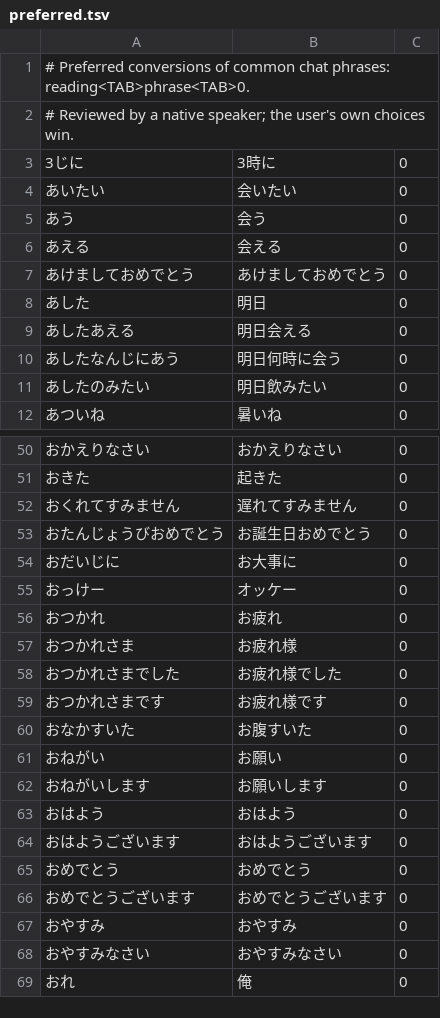
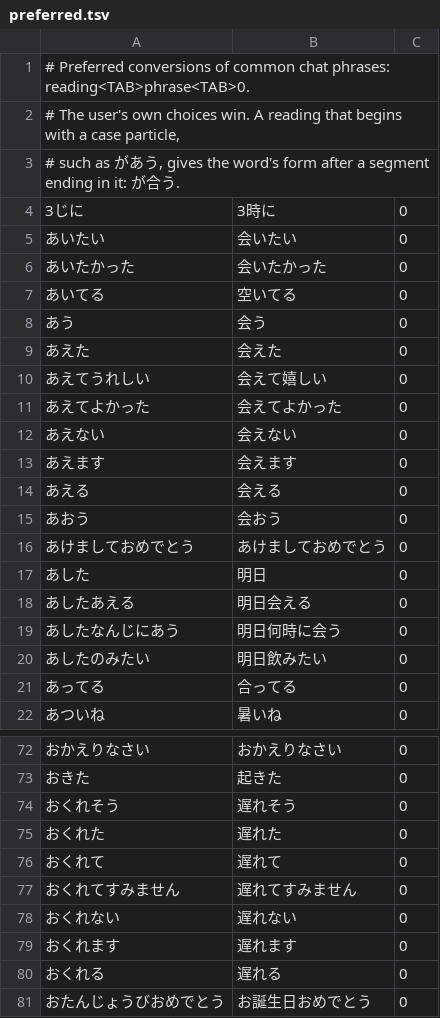
Before and after one commit to TaiKeid/steam-frame-full-keyboard, a TSV file: japanese/preferred.tsv, drawn as a sheet; only a part is shown, gaps mark what is left out; the shorter side is filled out with more unchanged rows; the diff covers the shown part only.

Commit message:
Give a sentence's words their usual forms from the phrase list
The phrase list only matched whole readings, so すぐいく still gave
すぐ育 and every sentence needed an entry of its own.

- Each of Anthy's segments now takes a listed word's usual form first,
  before a particle too (いくね: 行くね, 寝るから, 遅れるかも), and a
  listed word Anthy leaves in kana at a segment's end after に, へ or と
  takes it as well (食べに行こう). After て it stays kana, as 〜ていく and
  〜てくる are written, and after で, which できる begins with (ご飯できた).
- A form before a particle applies only where Anthy's candidate ends
  with that particle too, so 車で stays 車で rather than 来るまで.
- After a case particle the list can give a word another form, under
  particle + reading: があう is listed as が合う, while あう elsewhere
  stays 会う.
- The form committed for such a word records the user's choice for it,
  so that form leads the word in later sentences too.
- Completions rank closer to what is meant: a chat phrase completion as
  a fairly common word (こんや stays 今夜), a word the list shares well
  ahead (こんに: こんにちは). A romaji reading Anthy converts whole keeps
  its conversion ahead of the other nn reading's words (せんえん: 千円),
  and xn types ん, as in Mozc.
- The list adds chat word forms and inflections of its verbs (行こう,
  来た, 帰ろう, 遅れます, 会えない, 来てくれる, 合ってる and others). Its
  header and README no longer say it was reviewed by a person.

```diff
--- a/japanese/preferred.tsv
+++ b/japanese/preferred.tsv
@@ -1,7 +1,16 @@
 # Preferred conversions of common chat phrases: reading<TAB>phrase<TAB>0.
-# Reviewed by a native speaker; the user's own choices win.
+# The user's own choices win. A reading that begins with a case particle,
+# such as があう, gives the word's form after a segment ending in it: が合う.
 3じに	3時に	0
 あいたい	会いたい	0
+あいたかった	会いたかった	0
+あいてる	空いてる	0
 あう	会う	0
+あえた	会えた	0
+あえてうれしい	会えて嬉しい	0
+あえてよかった	会えてよかった	0
+あえない	会えない	0
+あえます	会えます	0
 あえる	会える	0
+あおう	会おう	0
 あけましておめでとう	あけましておめでとう	0
@@ -11,2 +20,3 @@
 あしたのみたい	明日飲みたい	0
+あってる	合ってる	0
 あついね	暑いね	0
@@ -51,3 +73,9 @@
 おきた	起きた	0
+おくれそう	遅れそう	0
+おくれた	遅れた	0
+おくれて	遅れて	0
 おくれてすみません	遅れてすみません	0
+おくれない	遅れない	0
+おくれます	遅れます	0
+おくれる	遅れる	0
 おたんじょうびおめでとう	お誕生日おめでとう	0
```
Also changed, not shown: 51 added rows elsewhere in this file, 7 other files.
